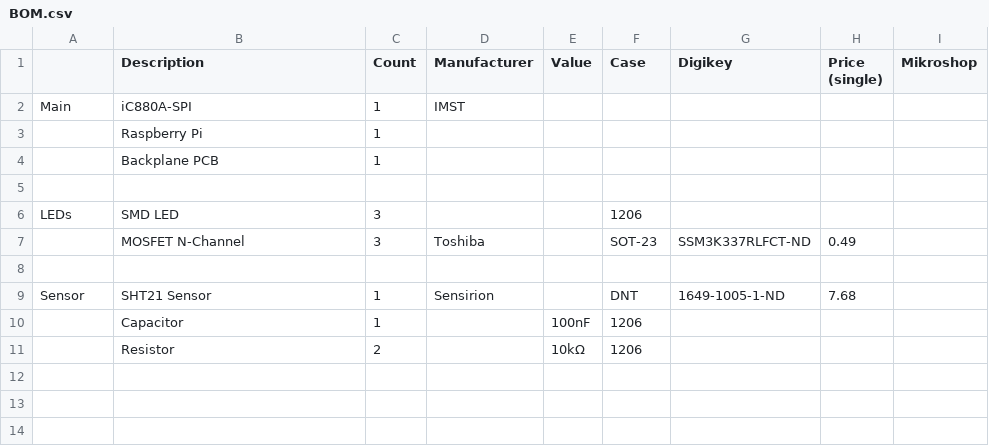
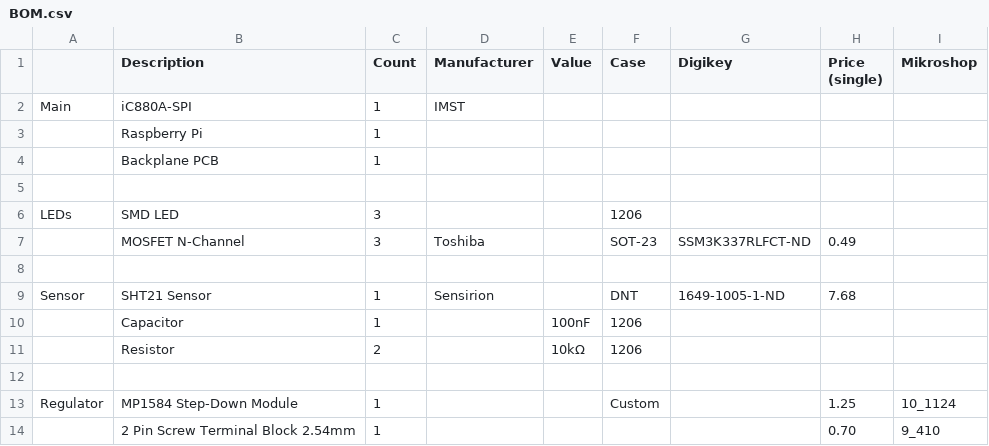
Before and after one commit to dbrgn/ic880a-backplane, a CSV file: BOM.csv, drawn as a sheet.

```diff
--- a/BOM.csv
+++ b/BOM.csv
@@ -11 +11,4 @@ Sensor,SHT21 Sensor,1,Sensirion,,DNT,1649-1005-1-ND,7.68,
 ,Resistor,2,,10kΩ,1206,,,
+,,,,,,,,
+Regulator,MP1584 Step-Down Module,1,,,Custom,,1.25,10_1124
+,2 Pin Screw Terminal Block 2.54mm,1,,,,,0.70,9_410
```
Also changed, not shown: 14 other files.
